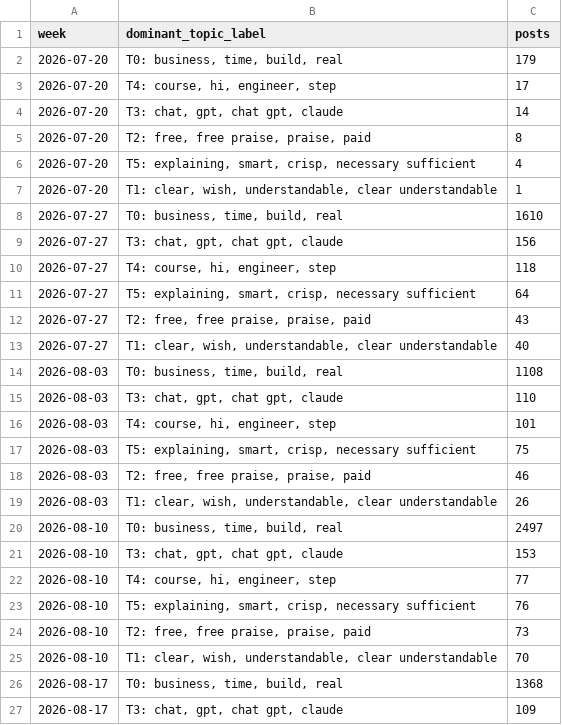
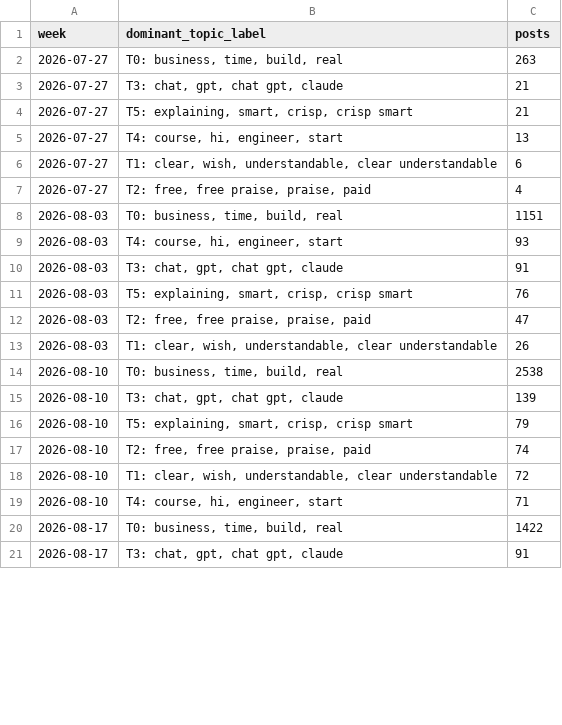
Before and after one commit to Shifali-Chandra/socialpulse-market-intelligence, a CSV file: data/reports/trends/topic_over_time.csv, drawn as a sheet; only a part is shown; the diff covers the shown part only.

```diff
--- a/data/reports/trends/topic_over_time.csv
+++ b/data/reports/trends/topic_over_time.csv
@@ -1,27 +1,21 @@
 week,dominant_topic_label,posts
-2026-07-20,"T0: business, time, build, real",179
-2026-07-20,"T4: course, hi, engineer, step",17
-2026-07-20,"T3: chat, gpt, chat gpt, claude",14
-2026-07-20,"T2: free, free praise, praise, paid",8
-2026-07-20,"T5: explaining, smart, crisp, necessary sufficient",4
-2026-07-20,"T1: clear, wish, understandable, clear understandable",1
-2026-07-27,"T0: business, time, build, real",1610
-2026-07-27,"T3: chat, gpt, chat gpt, claude",156
-2026-07-27,"T4: course, hi, engineer, step",118
-2026-07-27,"T5: explaining, smart, crisp, necessary sufficient",64
-2026-07-27,"T2: free, free praise, praise, paid",43
-2026-07-27,"T1: clear, wish, understandable, clear understandable",40
-2026-08-03,"T0: business, time, build, real",1108
-2026-08-03,"T3: chat, gpt, chat gpt, claude",110
-2026-08-03,"T4: course, hi, engineer, step",101
-2026-08-03,"T5: explaining, smart, crisp, necessary sufficient",75
-2026-08-03,"T2: free, free praise, praise, paid",46
+2026-07-27,"T0: business, time, build, real",263
+2026-07-27,"T3: chat, gpt, chat gpt, claude",21
+2026-07-27,"T5: explaining, smart, crisp, crisp smart",21
+2026-07-27,"T4: course, hi, engineer, start",13
+2026-07-27,"T1: clear, wish, understandable, clear understandable",6
+2026-07-27,"T2: free, free praise, praise, paid",4
+2026-08-03,"T0: business, time, build, real",1151
+2026-08-03,"T4: course, hi, engineer, start",93
+2026-08-03,"T3: chat, gpt, chat gpt, claude",91
+2026-08-03,"T5: explaining, smart, crisp, crisp smart",76
+2026-08-03,"T2: free, free praise, praise, paid",47
 2026-08-03,"T1: clear, wish, understandable, clear understandable",26
-2026-08-10,"T0: business, time, build, real",2497
-2026-08-10,"T3: chat, gpt, chat gpt, claude",153
-2026-08-10,"T4: course, hi, engineer, step",77
-2026-08-10,"T5: explaining, smart, crisp, necessary sufficient",76
-2026-08-10,"T2: free, free praise, praise, paid",73
-2026-08-10,"T1: clear, wish, understandable, clear understandable",70
-2026-08-17,"T0: business, time, build, real",1368
-2026-08-17,"T3: chat, gpt, chat gpt, claude",109
+2026-08-10,"T0: business, time, build, real",2538
+2026-08-10,"T3: chat, gpt, chat gpt, claude",139
+2026-08-10,"T5: explaining, smart, crisp, crisp smart",79
+2026-08-10,"T2: free, free praise, praise, paid",74
+2026-08-10,"T1: clear, wish, understandable, clear understandable",72
+2026-08-10,"T4: course, hi, engineer, start",71
+2026-08-17,"T0: business, time, build, real",1422
+2026-08-17,"T3: chat, gpt, chat gpt, claude",91
```
Also changed, not shown: 7 added rows, 1 removed row and 62 edited cells elsewhere in this file, data/reports/features/engagement_by_topic.csv, data/reports/features/topic_by_keyword.csv, 12 other files.
